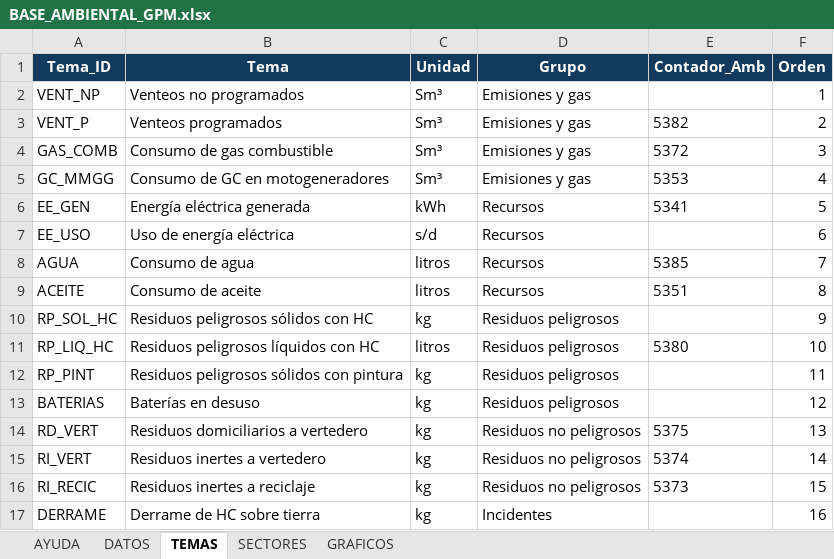
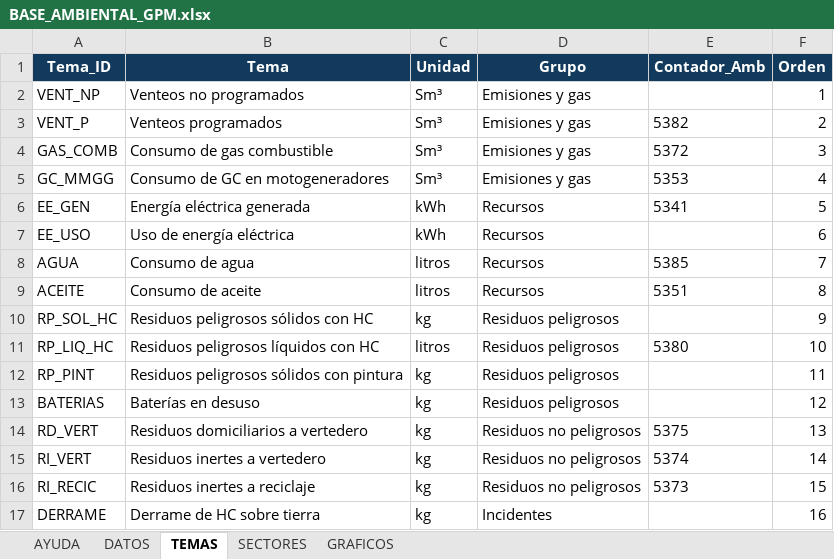
Before and after one commit to GestionOperativa-tgs/Tablero-ambiental, an Excel workbook: BASE_AMBIENTAL_GPM.xlsx, sheet TEMAS, drawn as a sheet; values as stored, in another font and other column widths than the file's, no borders; the diff names each change by its address in the sheet, - before the commit and + after, or states it on an @@ line.

```diff
--- a/BASE_AMBIENTAL_GPM.xlsx (sheet TEMAS)
+++ b/BASE_AMBIENTAL_GPM.xlsx (sheet TEMAS)
-C7 (Unidad): s/d
+C7 (Unidad): kWh
```
Also changed, not shown: sheet DATOS, charts or pictures, 1 other file.
